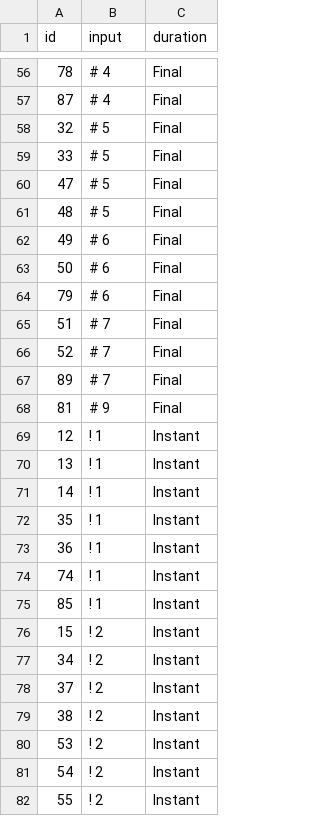
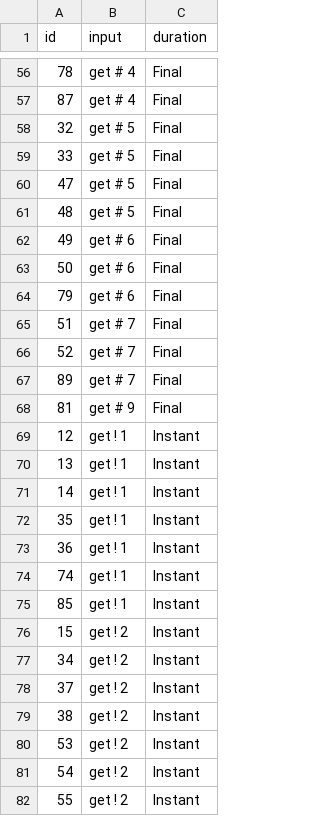
Before and after one commit to Manolo-dev/SevenWondersDuel, a CSV file: db/inputs.csv, drawn as a sheet; only a part is shown, gaps mark what is left out; the diff covers the shown part only.

```diff
--- a/db/inputs.csv
+++ b/db/inputs.csv
@@ -56,27 +56,27 @@ id,                                   input, duration
-78,                                     # 4, Final
-87,                                     # 4, Final
-32,                                     # 5, Final
-33,                                     # 5, Final
-47,                                     # 5, Final
-48,                                     # 5, Final
-49,                                     # 6, Final
-50,                                     # 6, Final
-79,                                     # 6, Final
-51,                                     # 7, Final
-52,                                     # 7, Final
-89,                                     # 7, Final
-81,                                     # 9, Final
-12,                                     ! 1, Instant
-13,                                     ! 1, Instant
-14,                                     ! 1, Instant
-35,                                     ! 1, Instant
-36,                                     ! 1, Instant
-74,                                     ! 1, Instant
-85,                                     ! 1, Instant
-15,                                     ! 2, Instant
-34,                                     ! 2, Instant
-37,                                     ! 2, Instant
-38,                                     ! 2, Instant
-53,                                     ! 2, Instant
-54,                                     ! 2, Instant
-55,                                     ! 2, Instant
+78,                                                                          get # 4, Final
+87,                                                                          get # 4, Final
+32,                                                                          get # 5, Final
+33,                                                                          get # 5, Final
+47,                                                                          get # 5, Final
+48,                                                                          get # 5, Final
+49,                                                                          get # 6, Final
+50,                                                                          get # 6, Final
+79,                                                                          get # 6, Final
+51,                                                                          get # 7, Final
+52,                                                                          get # 7, Final
+89,                                                                          get # 7, Final
+81,                                                                          get # 9, Final
+12,                                                                          get ! 1, Instant
+13,                                                                          get ! 1, Instant
+14,                                                                          get ! 1, Instant
+35,                                                                          get ! 1, Instant
+36,                                                                          get ! 1, Instant
+74,                                                                          get ! 1, Instant
+85,                                                                          get ! 1, Instant
+15,                                                                          get ! 2, Instant
+34,                                                                          get ! 2, Instant
+37,                                                                          get ! 2, Instant
+38,                                                                          get ! 2, Instant
+53,                                                                          get ! 2, Instant
+54,                                                                          get ! 2, Instant
+55,                                                                          get ! 2, Instant
```
Also changed, not shown: 1 added row, 2 removed rows and 101 edited cells elsewhere in this file, 6 other files.
